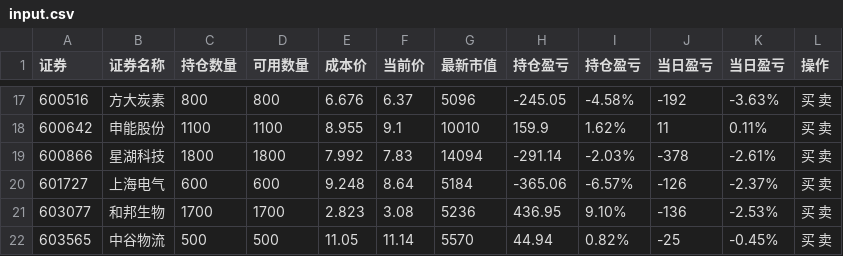
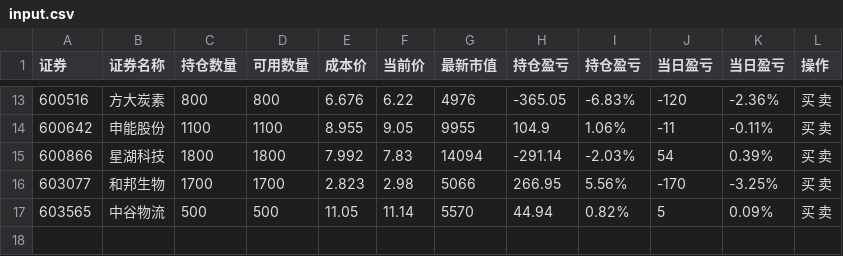
Before and after one commit to Frankvs9/stock, a CSV file: input.csv, drawn as a sheet; only a part is shown, gaps mark what is left out; the diff covers the shown part only.

```diff
--- a/input.csv
+++ b/input.csv
@@ -17,6 +13,5 @@
-600516,方大炭素,800,800,6.676,6.37,5096,-245.05,-4.58%,-192,-3.63%,买  卖
-600642,申能股份,1100,1100,8.955,9.1,10010,159.9,1.62%,11,0.11%,买  卖
-600866,星湖科技,1800,1800,7.992,7.83,14094,-291.14,-2.03%,-378,-2.61%,买  卖
-601727,上海电气,600,600,9.248,8.64,5184,-365.06,-6.57%,-126,-2.37%,买  卖
-603077,和邦生物,1700,1700,2.823,3.08,5236,436.95,9.10%,-136,-2.53%,买  卖
-603565,中谷物流,500,500,11.05,11.14,5570,44.94,0.82%,-25,-0.45%,买  卖
+600516,方大炭素,800,800,6.676,6.22,4976,-365.05,-6.83%,-120,-2.36%,买  卖
+600642,申能股份,1100,1100,8.955,9.05,9955,104.9,1.06%,-11,-0.11%,买  卖
+600866,星湖科技,1800,1800,7.992,7.83,14094,-291.14,-2.03%,54,0.39%,买  卖
+603077,和邦生物,1700,1700,2.823,2.98,5066,266.95,5.56%,-170,-3.25%,买  卖
+603565,中谷物流,500,500,11.05,11.14,5570,44.94,0.82%,5,0.09%,买  卖
```
Also changed, not shown: 1 added row, 5 removed rows and 54 edited cells elsewhere in this file, zly_hold.csv.
